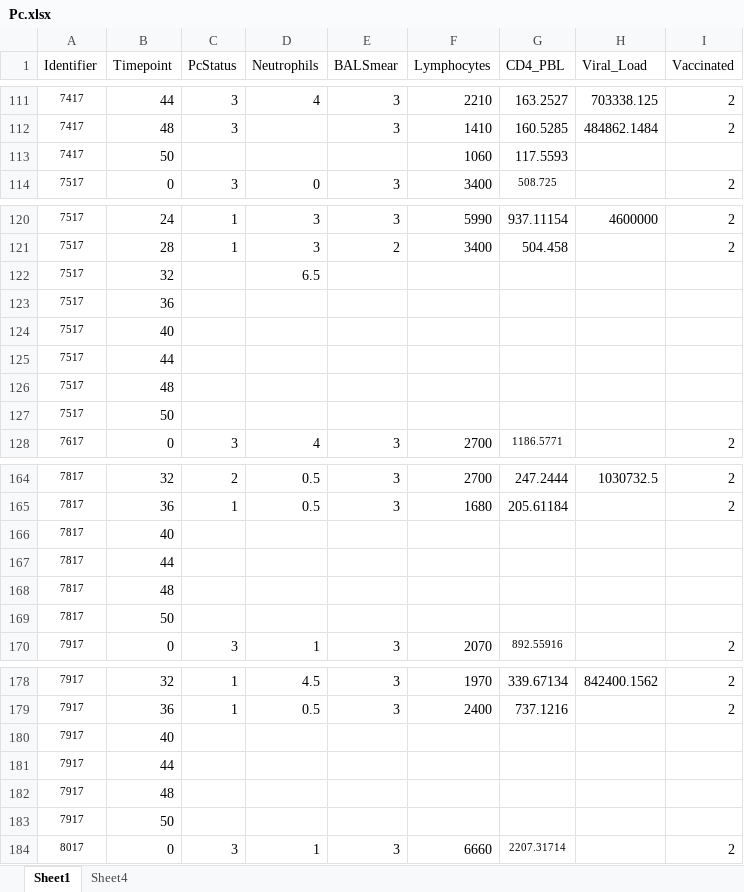
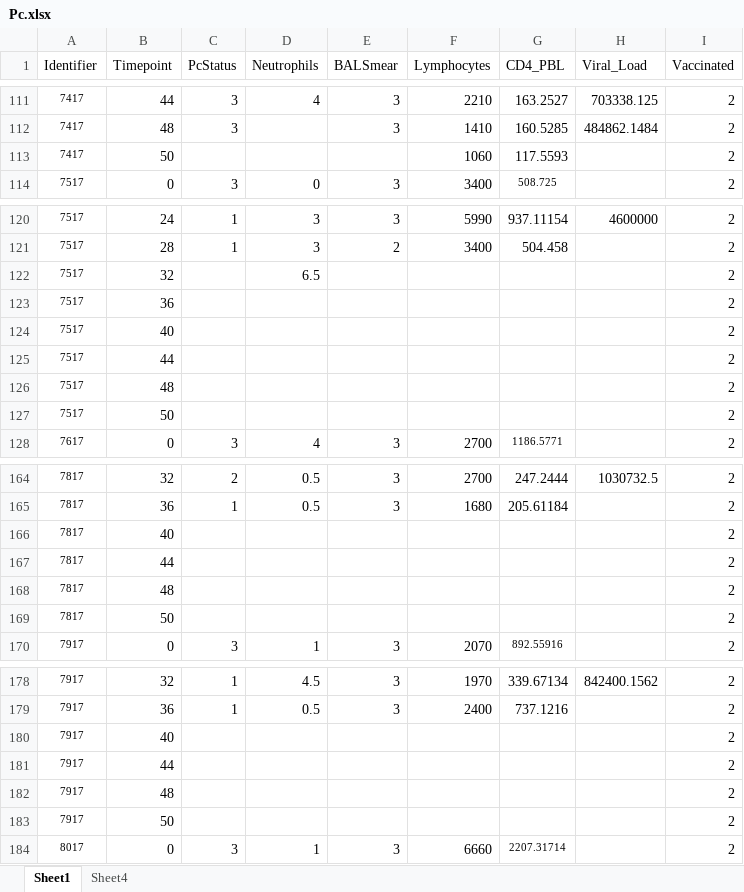
Before and after one commit to TrangQuach/EmilyRayens-Project, an Excel workbook: data/raw_data/Pc.xlsx, sheet Sheet1, drawn as a sheet; only a part is shown, gaps mark what is left out; values as stored, in another font and other column widths than the file's, no borders; the diff covers the shown part only; the diff names each change by its address in the sheet, - before the commit and + after, or states it on an @@ line.

```diff
--- a/data/raw_data/Pc.xlsx (sheet Sheet1)
+++ b/data/raw_data/Pc.xlsx (sheet Sheet1)
-I113 (Vaccinated): (empty)
+I113 (Vaccinated): 2
-I122:I127 (Vaccinated): (empty)
+I122:I127 (Vaccinated): 2
-I166:I169 (Vaccinated): (empty)
+I166:I169 (Vaccinated): 2
-I180:I183 (Vaccinated): (empty)
+I180:I183 (Vaccinated): 2
```
Also changed, not shown: 4 edited cells elsewhere in this sheet, 6 other files.
